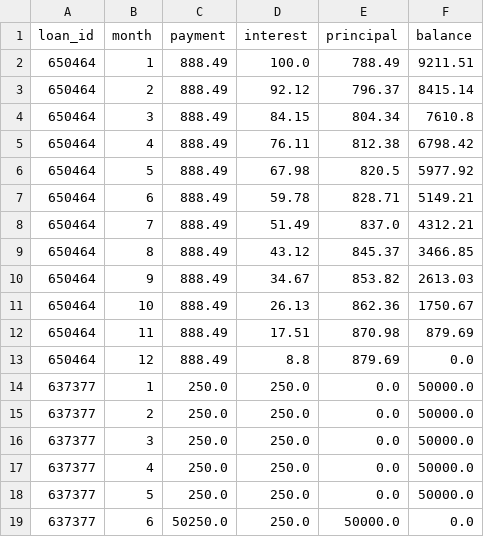
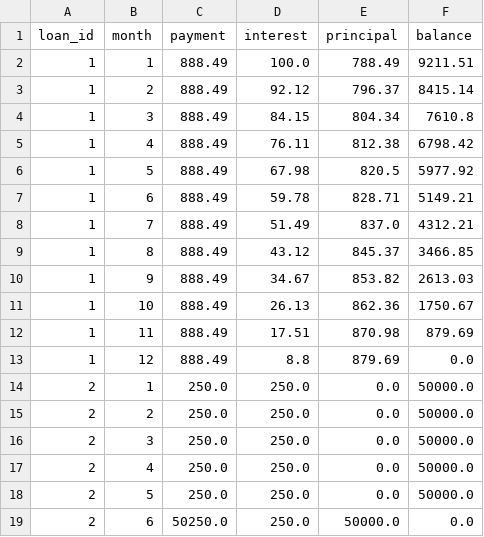
Before and after one commit to vittorioapi91/loan_data_analytics, a CSV file: outputs/schedule.csv, drawn as a sheet.

Commit message:
implementing memoization and moving balance_at in the base class

```diff
--- a/outputs/schedule.csv
+++ b/outputs/schedule.csv
@@ -1,19 +1,19 @@
 loan_id,month,payment,interest,principal,balance
-650464,1,888.49,100.0,788.49,9211.51
-650464,2,888.49,92.12,796.37,8415.14
-650464,3,888.49,84.15,804.34,7610.8
-650464,4,888.49,76.11,812.38,6798.42
-650464,5,888.49,67.98,820.5,5977.92
-650464,6,888.49,59.78,828.71,5149.21
-650464,7,888.49,51.49,837.0,4312.21
-650464,8,888.49,43.12,845.37,3466.85
-650464,9,888.49,34.67,853.82,2613.03
-650464,10,888.49,26.13,862.36,1750.67
-650464,11,888.49,17.51,870.98,879.69
-650464,12,888.49,8.8,879.69,0.0
-637377,1,250.0,250.0,0.0,50000.0
-637377,2,250.0,250.0,0.0,50000.0
-637377,3,250.0,250.0,0.0,50000.0
-637377,4,250.0,250.0,0.0,50000.0
-637377,5,250.0,250.0,0.0,50000.0
-637377,6,50250.0,250.0,50000.0,0.0
+1,1,888.49,100.0,788.49,9211.51
+1,2,888.49,92.12,796.37,8415.14
+1,3,888.49,84.15,804.34,7610.8
+1,4,888.49,76.11,812.38,6798.42
+1,5,888.49,67.98,820.5,5977.92
+1,6,888.49,59.78,828.71,5149.21
+1,7,888.49,51.49,837.0,4312.21
+1,8,888.49,43.12,845.37,3466.85
+1,9,888.49,34.67,853.82,2613.03
+1,10,888.49,26.13,862.36,1750.67
+1,11,888.49,17.51,870.98,879.69
+1,12,888.49,8.8,879.69,0.0
+2,1,250.0,250.0,0.0,50000.0
+2,2,250.0,250.0,0.0,50000.0
+2,3,250.0,250.0,0.0,50000.0
+2,4,250.0,250.0,0.0,50000.0
+2,5,250.0,250.0,0.0,50000.0
+2,6,50250.0,250.0,50000.0,0.0
```
Also changed, not shown: 11 other files.
